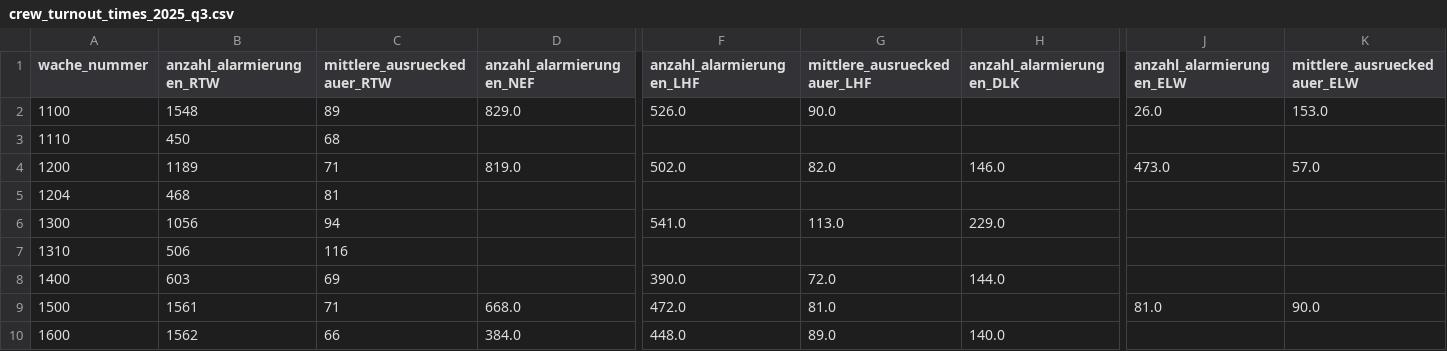
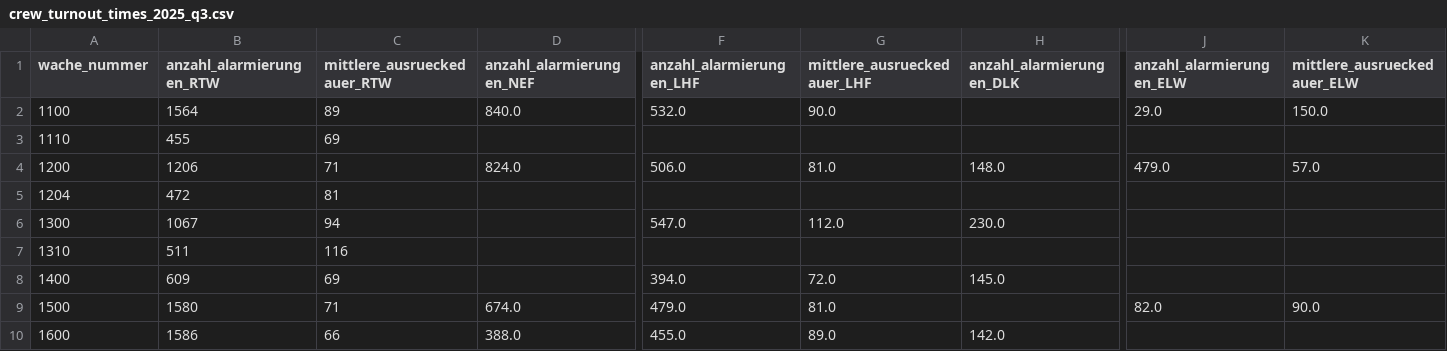
Before and after one commit to Berliner-Feuerwehr/BF-Open-Data, a CSV file: Datasets/Turnout_Times/crew_turnout_times_2025_q3.csv, drawn as a sheet; only a part is shown, gaps mark what is left out; the diff covers the shown part only; the diff names each change by its address in the sheet, - before the commit and + after, or states it on an @@ line.

```diff
--- a/Datasets/Turnout_Times/crew_turnout_times_2025_q3.csv
+++ b/Datasets/Turnout_Times/crew_turnout_times_2025_q3.csv
-B2 (anzahl_alarmierungen_RTW): 1548
+B2 (anzahl_alarmierungen_RTW): 1564
-D2 (anzahl_alarmierungen_NEF): 829.0
+D2 (anzahl_alarmierungen_NEF): 840.0
-F2 (anzahl_alarmierungen_LHF): 526.0
+F2 (anzahl_alarmierungen_LHF): 532.0
-J2 (anzahl_alarmierungen_ELW): 26.0
+J2 (anzahl_alarmierungen_ELW): 29.0
-K2 (mittlere_ausrueckedauer_ELW): 153.0
+K2 (mittlere_ausrueckedauer_ELW): 150.0
-B3 (anzahl_alarmierungen_RTW): 450
+B3 (anzahl_alarmierungen_RTW): 455
-C3 (mittlere_ausrueckedauer_RTW): 68
+C3 (mittlere_ausrueckedauer_RTW): 69
-B4 (anzahl_alarmierungen_RTW): 1189
+B4 (anzahl_alarmierungen_RTW): 1206
-D4 (anzahl_alarmierungen_NEF): 819.0
+D4 (anzahl_alarmierungen_NEF): 824.0
-F4 (anzahl_alarmierungen_LHF): 502.0
+F4 (anzahl_alarmierungen_LHF): 506.0
-G4 (mittlere_ausrueckedauer_LHF): 82.0
+G4 (mittlere_ausrueckedauer_LHF): 81.0
-H4 (anzahl_alarmierungen_DLK): 146.0
+H4 (anzahl_alarmierungen_DLK): 148.0
-J4 (anzahl_alarmierungen_ELW): 473.0
+J4 (anzahl_alarmierungen_ELW): 479.0
-B5 (anzahl_alarmierungen_RTW): 468
+B5 (anzahl_alarmierungen_RTW): 472
-B6 (anzahl_alarmierungen_RTW): 1056
+B6 (anzahl_alarmierungen_RTW): 1067
-F6 (anzahl_alarmierungen_LHF): 541.0
+F6 (anzahl_alarmierungen_LHF): 547.0
-G6 (mittlere_ausrueckedauer_LHF): 113.0
+G6 (mittlere_ausrueckedauer_LHF): 112.0
-H6 (anzahl_alarmierungen_DLK): 229.0
+H6 (anzahl_alarmierungen_DLK): 230.0
-B7 (anzahl_alarmierungen_RTW): 506
+B7 (anzahl_alarmierungen_RTW): 511
-B8 (anzahl_alarmierungen_RTW): 603
+B8 (anzahl_alarmierungen_RTW): 609
-F8 (anzahl_alarmierungen_LHF): 390.0
+F8 (anzahl_alarmierungen_LHF): 394.0
-H8 (anzahl_alarmierungen_DLK): 144.0
+H8 (anzahl_alarmierungen_DLK): 145.0
-B9 (anzahl_alarmierungen_RTW): 1561
+B9 (anzahl_alarmierungen_RTW): 1580
-D9 (anzahl_alarmierungen_NEF): 668.0
+D9 (anzahl_alarmierungen_NEF): 674.0
-F9 (anzahl_alarmierungen_LHF): 472.0
+F9 (anzahl_alarmierungen_LHF): 479.0
-J9 (anzahl_alarmierungen_ELW): 81.0
+J9 (anzahl_alarmierungen_ELW): 82.0
-B10 (anzahl_alarmierungen_RTW): 1562
+B10 (anzahl_alarmierungen_RTW): 1586
-D10 (anzahl_alarmierungen_NEF): 384.0
+D10 (anzahl_alarmierungen_NEF): 388.0
-F10 (anzahl_alarmierungen_LHF): 448.0
+F10 (anzahl_alarmierungen_LHF): 455.0
-H10 (anzahl_alarmierungen_DLK): 140.0
+H10 (anzahl_alarmierungen_DLK): 142.0
```
Also changed, not shown: 155 edited cells elsewhere in this file, 1 other file.
